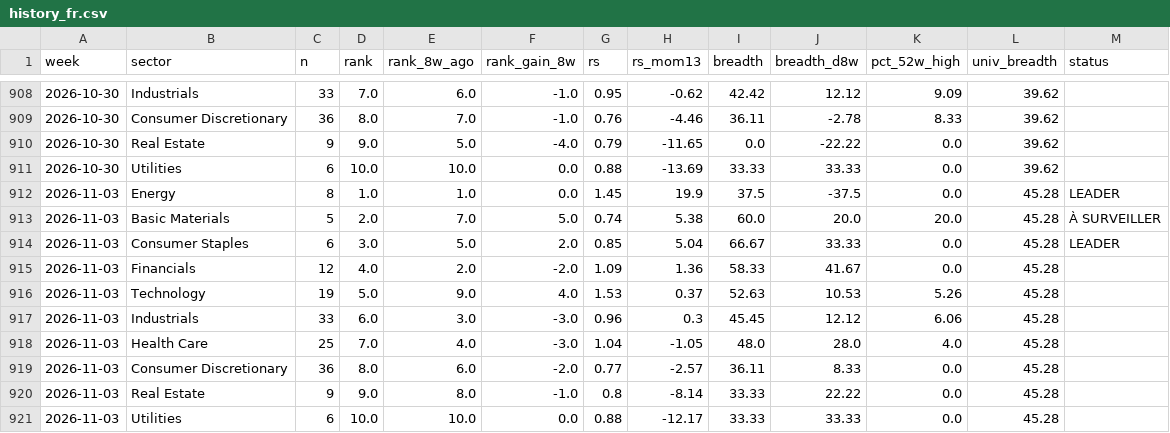
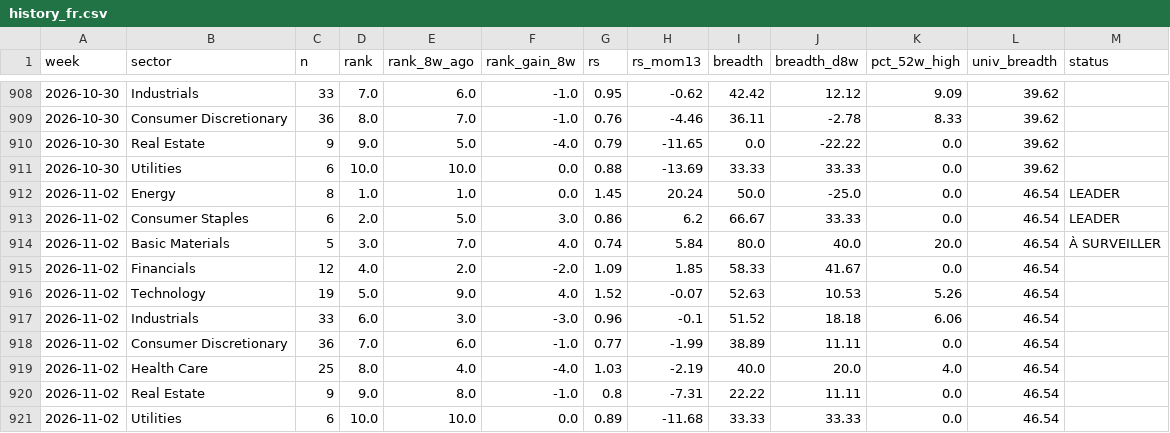
Before and after one commit to BackupBackupFede/ROTATION, a CSV file: history_fr.csv, drawn as a sheet; only a part is shown, gaps mark what is left out.

```diff
--- a/history_fr.csv
+++ b/history_fr.csv
@@ -911,11 +911,11 @@
 2026-10-30,Utilities,6,10.0,10.0,0.0,0.88,-13.69,33.33,33.33,0.0,39.62,
-2026-11-03,Energy,8,1.0,1.0,0.0,1.45,19.9,37.5,-37.5,0.0,45.28,LEADER
-2026-11-03,Basic Materials,5,2.0,7.0,5.0,0.74,5.38,60.0,20.0,20.0,45.28,À SURVEILLER
-2026-11-03,Consumer Staples,6,3.0,5.0,2.0,0.85,5.04,66.67,33.33,0.0,45.28,LEADER
-2026-11-03,Financials,12,4.0,2.0,-2.0,1.09,1.36,58.33,41.67,0.0,45.28,
-2026-11-03,Technology,19,5.0,9.0,4.0,1.53,0.37,52.63,10.53,5.26,45.28,
-2026-11-03,Industrials,33,6.0,3.0,-3.0,0.96,0.3,45.45,12.12,6.06,45.28,
-2026-11-03,Health Care,25,7.0,4.0,-3.0,1.04,-1.05,48.0,28.0,4.0,45.28,
-2026-11-03,Consumer Discretionary,36,8.0,6.0,-2.0,0.77,-2.57,36.11,8.33,0.0,45.28,
-2026-11-03,Real Estate,9,9.0,8.0,-1.0,0.8,-8.14,33.33,22.22,0.0,45.28,
-2026-11-03,Utilities,6,10.0,10.0,0.0,0.88,-12.17,33.33,33.33,0.0,45.28,
+2026-11-02,Energy,8,1.0,1.0,0.0,1.45,20.24,50.0,-25.0,0.0,46.54,LEADER
+2026-11-02,Consumer Staples,6,2.0,5.0,3.0,0.86,6.2,66.67,33.33,0.0,46.54,LEADER
+2026-11-02,Basic Materials,5,3.0,7.0,4.0,0.74,5.84,80.0,40.0,20.0,46.54,À SURVEILLER
+2026-11-02,Financials,12,4.0,2.0,-2.0,1.09,1.85,58.33,41.67,0.0,46.54,
+2026-11-02,Technology,19,5.0,9.0,4.0,1.52,-0.07,52.63,10.53,5.26,46.54,
+2026-11-02,Industrials,33,6.0,3.0,-3.0,0.96,-0.1,51.52,18.18,6.06,46.54,
+2026-11-02,Consumer Discretionary,36,7.0,6.0,-1.0,0.77,-1.99,38.89,11.11,0.0,46.54,
+2026-11-02,Health Care,25,8.0,4.0,-4.0,1.03,-2.19,40.0,20.0,4.0,46.54,
+2026-11-02,Real Estate,9,9.0,8.0,-1.0,0.8,-7.31,22.22,11.11,0.0,46.54,
+2026-11-02,Utilities,6,10.0,10.0,0.0,0.89,-11.68,33.33,33.33,0.0,46.54,
```
Also changed, not shown: history_us.csv, 2 other files.
